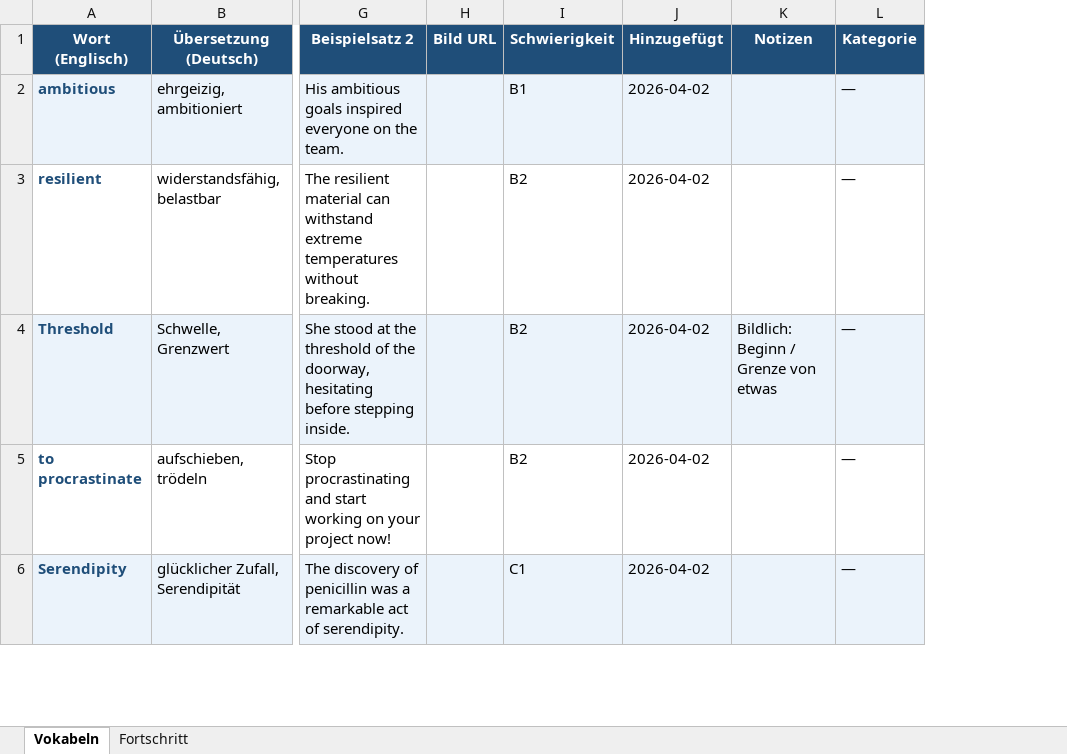
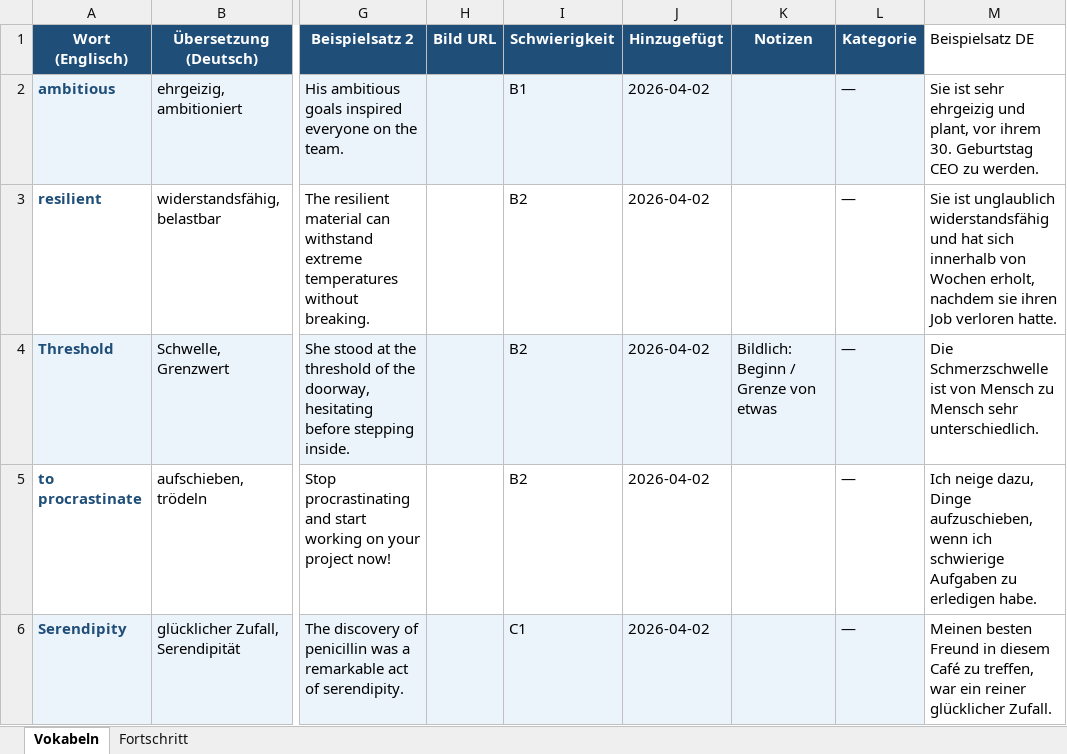
Before and after one commit to timlbclaude/Englishtrainer, an Excel workbook: vokabeln.xlsx, sheet Vokabeln, drawn as a sheet; only a part is shown, gaps mark what is left out; values as stored, in another font and other column widths than the file's, no borders; the diff covers the shown part only; the diff names each change by its address in the sheet, - before the commit and + after, or states it on an @@ line.

Commit message:
Category filter, sentence audio, difficulty cleanup, xlsx DE column, SW auto-update

```diff
--- a/vokabeln.xlsx (sheet Vokabeln)
+++ b/vokabeln.xlsx (sheet Vokabeln)
+column M (Beispielsatz DE), rows 2-6: Sie ist sehr ehrgeizig und plant, vor ihrem 30. Geburtstag CEO zu werden. | Sie ist unglaublich widerstandsfähig und hat sich innerhalb von Wochen erholt, nachdem sie ihren Job verloren hatte. | Die Schmerzschwelle ist von Mensch zu Mensch sehr unterschiedlich. | Ich neige dazu, Dinge aufzuschieben, wenn ich schwierige Aufgaben zu erledigen habe. | Meinen besten Freund in diesem Café zu treffen, war ein reiner glücklicher Zufall.
```
Also changed, not shown: 3 edited cells elsewhere in this sheet, 2 other files.
